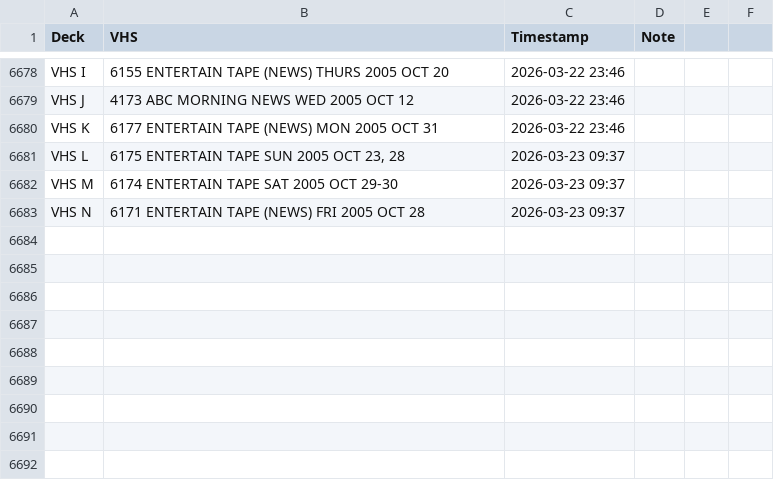
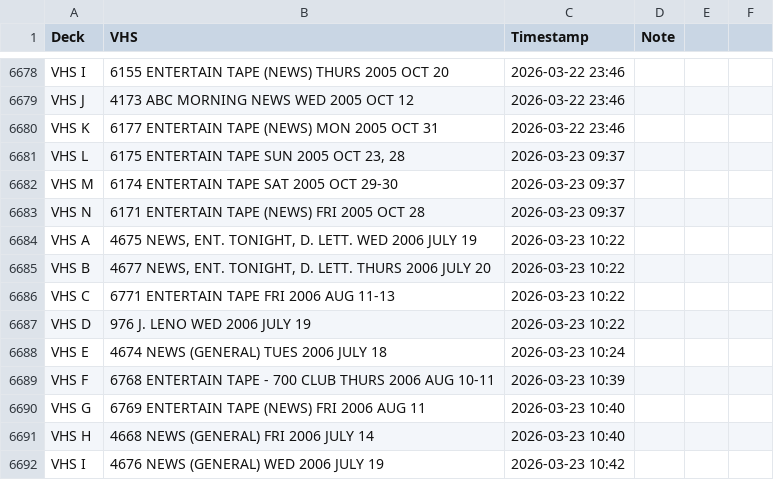
Before and after one commit to gamedays-software-development/OakleyFixed, a CSV file: vhs_transfers.csv, drawn as a sheet; only a part is shown, gaps mark what is left out.

```diff
--- a/vhs_transfers.csv
+++ b/vhs_transfers.csv
@@ -6683 +6683,10 @@ VHS M,6174 ENTERTAIN TAPE SAT 2005 OCT 29-30,2026-03-23 09:37,
 VHS N,6171 ENTERTAIN TAPE (NEWS) FRI 2005 OCT 28,2026-03-23 09:37,
+VHS A,"4675 NEWS, ENT. TONIGHT, D. LETT. WED 2006 JULY 19",2026-03-23 10:22,
+VHS B,"4677 NEWS, ENT. TONIGHT, D. LETT. THURS 2006 JULY 20",2026-03-23 10:22,
+VHS C,6771 ENTERTAIN TAPE FRI 2006 AUG 11-13,2026-03-23 10:22,
+VHS D,976 J. LENO WED 2006 JULY 19,2026-03-23 10:22,
+VHS E,4674 NEWS (GENERAL) TUES 2006 JULY 18,2026-03-23 10:24,
+VHS F,6768 ENTERTAIN TAPE - 700 CLUB THURS 2006 AUG 10-11,2026-03-23 10:39,
+VHS G,6769 ENTERTAIN TAPE (NEWS) FRI 2006 AUG 11,2026-03-23 10:40,
+VHS H,4668 NEWS (GENERAL) FRI 2006 JULY 14,2026-03-23 10:40,
+VHS I,4676 NEWS (GENERAL) WED 2006 JULY 19,2026-03-23 10:42,
```
